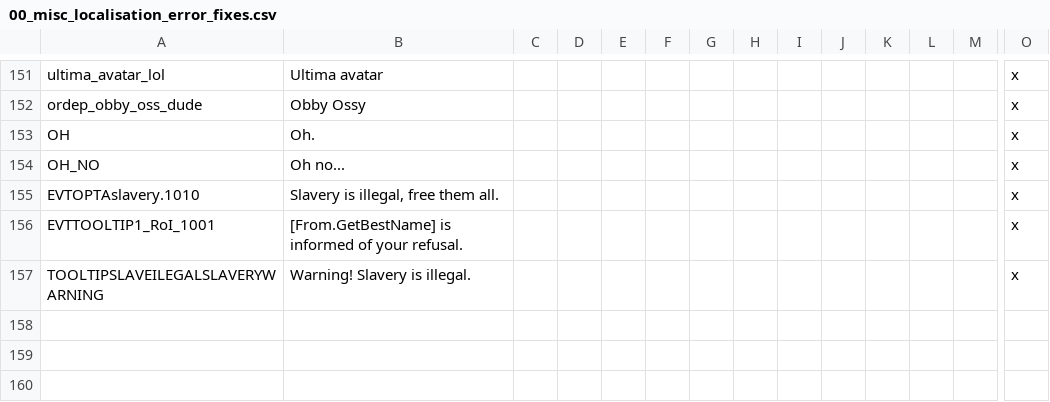
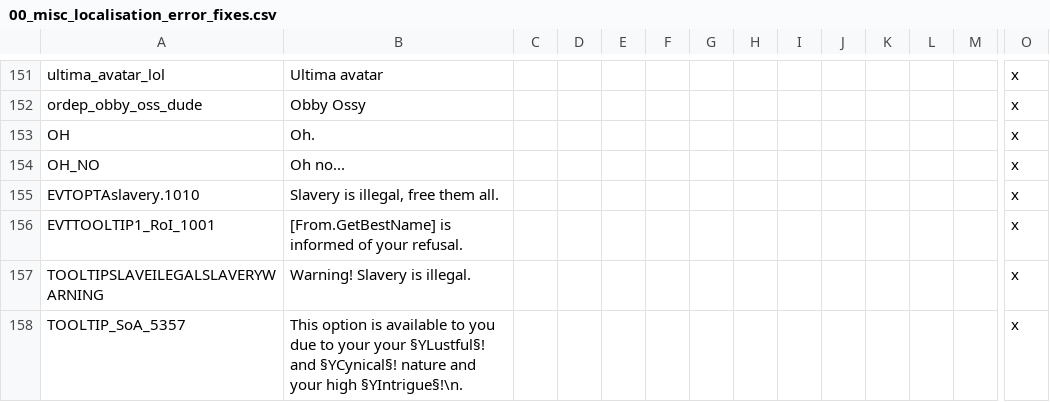
Before and after one commit to Numahr/lux-invicta-repository, a CSV file: localisation/00_misc_localisation_error_fixes.csv, drawn as a sheet; only a part is shown, gaps mark what is left out; rows hold the shown columns only; the diff names each change by its address in the sheet, - before the commit and + after, or states it on an @@ line.

```diff
--- a/localisation/00_misc_localisation_error_fixes.csv
+++ b/localisation/00_misc_localisation_error_fixes.csv
+row 158: TOOLTIP_SoA_5357 | This option is available to you due to your your §YLustful§! and §YCynical§! nature and your high §YIntrigue§!\n. |  |  |  |  |  |  |  |  |  |  |  | x
```
Also changed, not shown: 2 other files.
